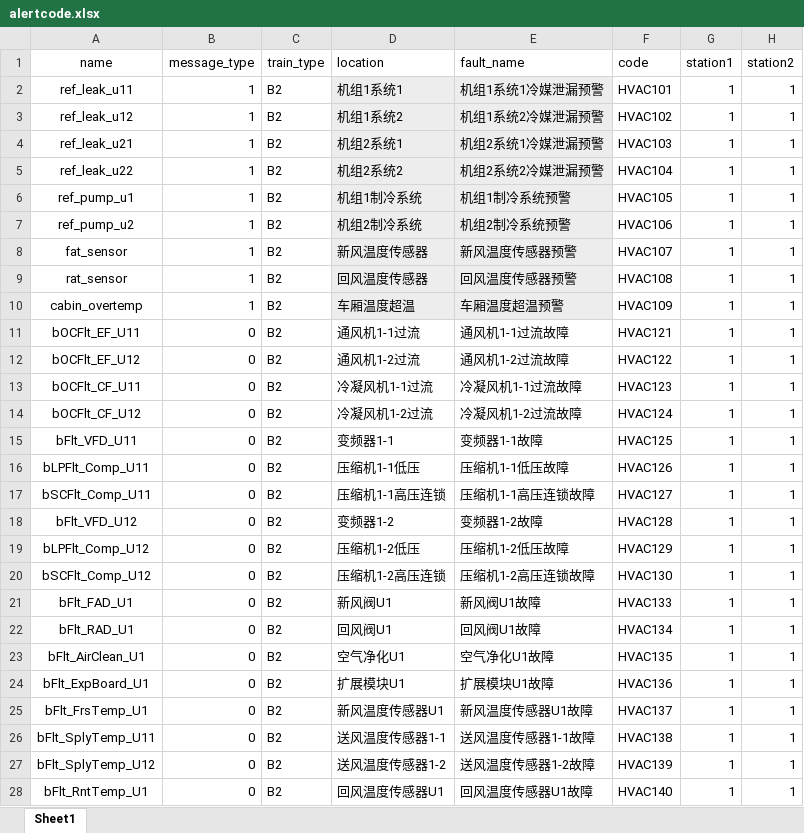
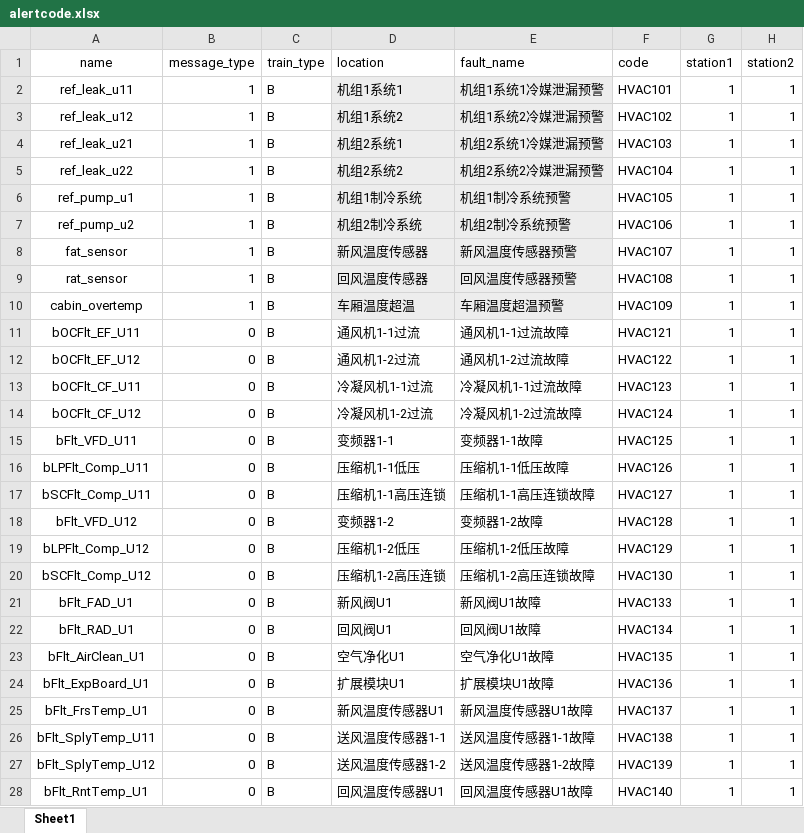
Before and after one commit to zinohome/MACDA-NB67, an Excel workbook: predictdata/alertcode.xlsx, sheet Sheet1, drawn as a sheet; only a part is shown; values as stored, in another font and other column widths than the file's, no borders; the diff covers the shown part only; the diff names each change by its address in the sheet, - before the commit and + after, or states it on an @@ line.

```diff
--- a/predictdata/alertcode.xlsx (sheet Sheet1)
+++ b/predictdata/alertcode.xlsx (sheet Sheet1)
-C2:C28 (train_type): B2
+C2:C28 (train_type): B
```
Also changed, not shown: 31 edited cells elsewhere in this sheet, predictdata/partcode.xlsx, 3 other files.
